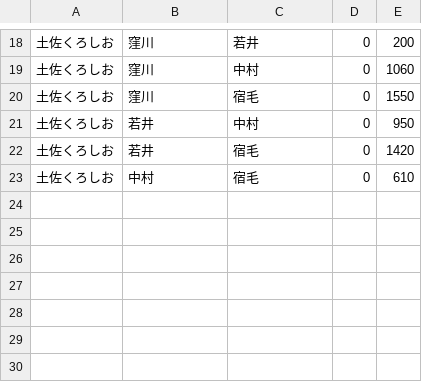
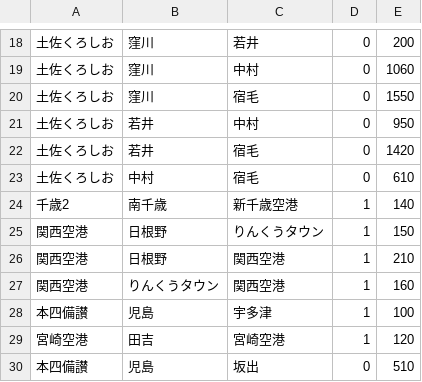
Before and after one commit to xkikeg/ares, a CSV file: data/fare_special.csv, drawn as a sheet; only a part is shown, gaps mark what is left out; the diff names each change by its address in the sheet, - before the commit and + after, or states it on an @@ line.

Commit message:
Implemented Additional fare.
加算運賃に関する規約を実装した.
結果四国の特定運賃に関する問題が生じた.
比較的迅速に #22 をやっつけないといけない.

```diff
--- a/data/fare_special.csv
+++ b/data/fare_special.csv
+row 24: 千歳2 | 南千歳 | 新千歳空港 | 1 | 140
+row 25: 関西空港 | 日根野 | りんくうタウン | 1 | 150
+row 26: 関西空港 | 日根野 | 関西空港 | 1 | 210
+row 27: 関西空港 | りんくうタウン | 関西空港 | 1 | 160
+row 28: 本四備讃 | 児島 | 宇多津 | 1 | 100
+row 29: 宮崎空港 | 田吉 | 宮崎空港 | 1 | 120
+row 30: 本四備讃 | 児島 | 坂出 | 0 | 510
```
Also changed, not shown: data/fare.csv, 3 other files.
